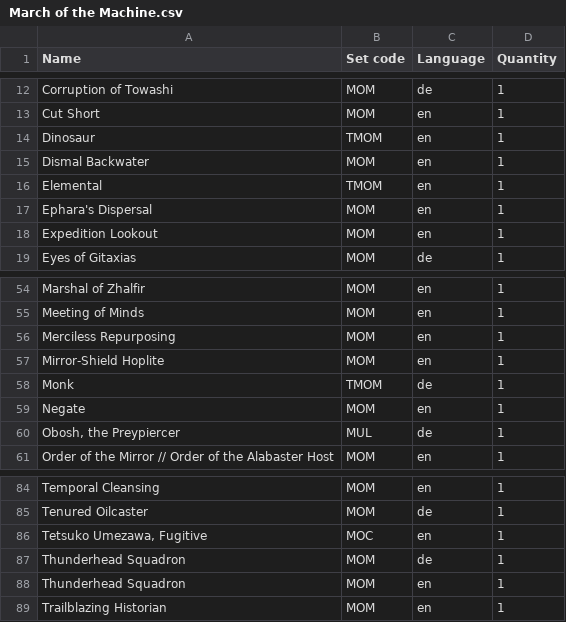
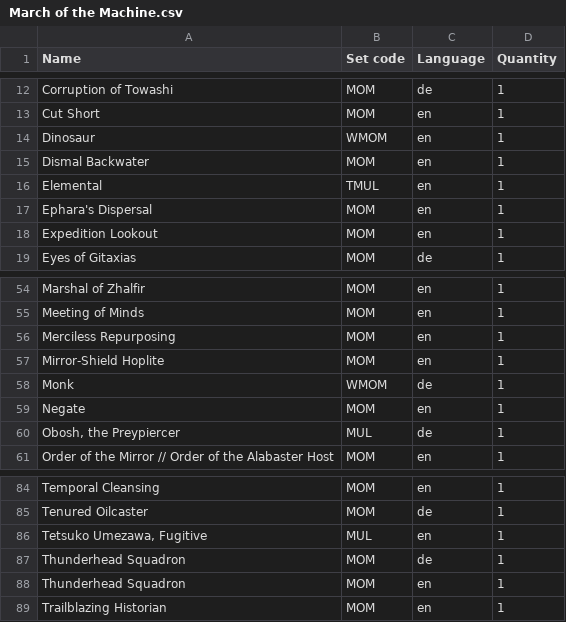
Before and after one commit to Juvinhel/Magic-the-Gathering, a CSV file: Collections/March of the Machine.csv, drawn as a sheet; only a part is shown, gaps mark what is left out.

```diff
--- a/Collections/March of the Machine.csv
+++ b/Collections/March of the Machine.csv
@@ -13,5 +13,5 @@ Corruption of Towashi,MOM,de,1
 Cut Short,MOM,en,1
-Dinosaur,TMOM,en,1
+Dinosaur,WMOM,en,1
 Dismal Backwater,MOM,en,1
-Elemental,TMOM,en,1
+Elemental,TMUL,en,1
 Ephara's Dispersal,MOM,en,1
@@ -57,3 +57,3 @@ Merciless Repurposing,MOM,en,1
 Mirror-Shield Hoplite,MOM,en,1
-Monk,TMOM,de,1
+Monk,WMOM,de,1
 Negate,MOM,en,1
@@ -85,3 +85,3 @@ Temporal Cleansing,MOM,en,1
 Tenured Oilcaster,MOM,de,1
-"Tetsuko Umezawa, Fugitive",MOC,en,1
+"Tetsuko Umezawa, Fugitive",MUL,en,1
 Thunderhead Squadron,MOM,de,1
```
Also changed, not shown: Collections/Innistrad Remastered.csv, Owned.csv, 2 other files.
